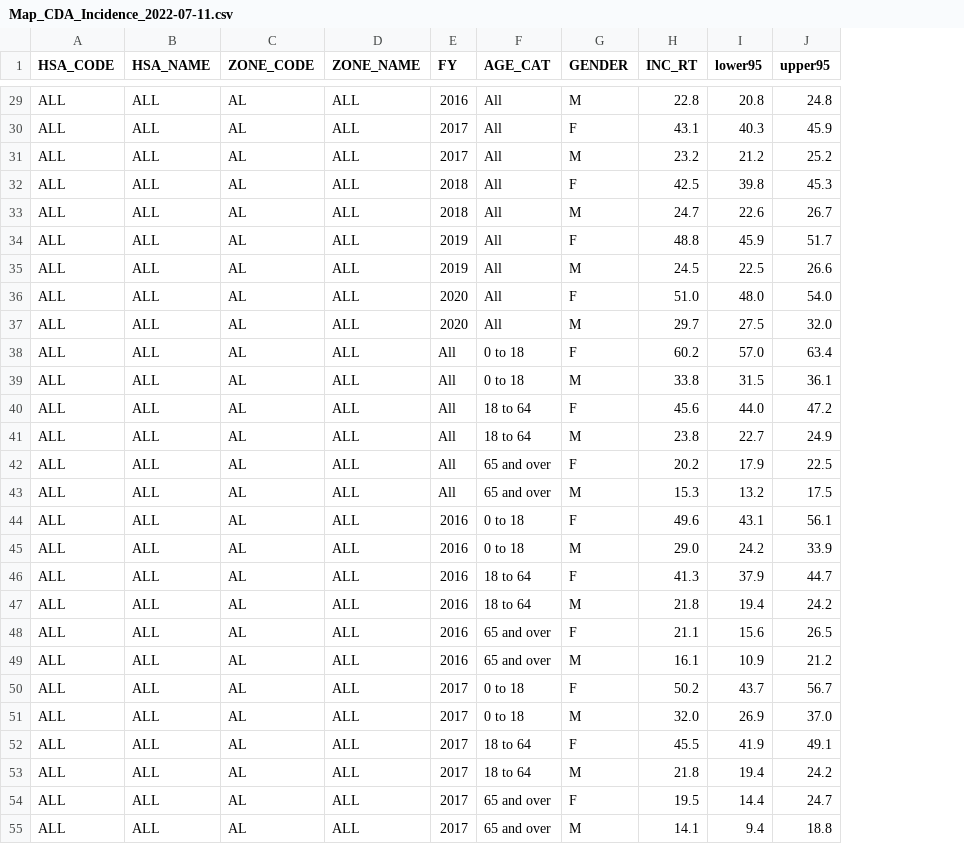
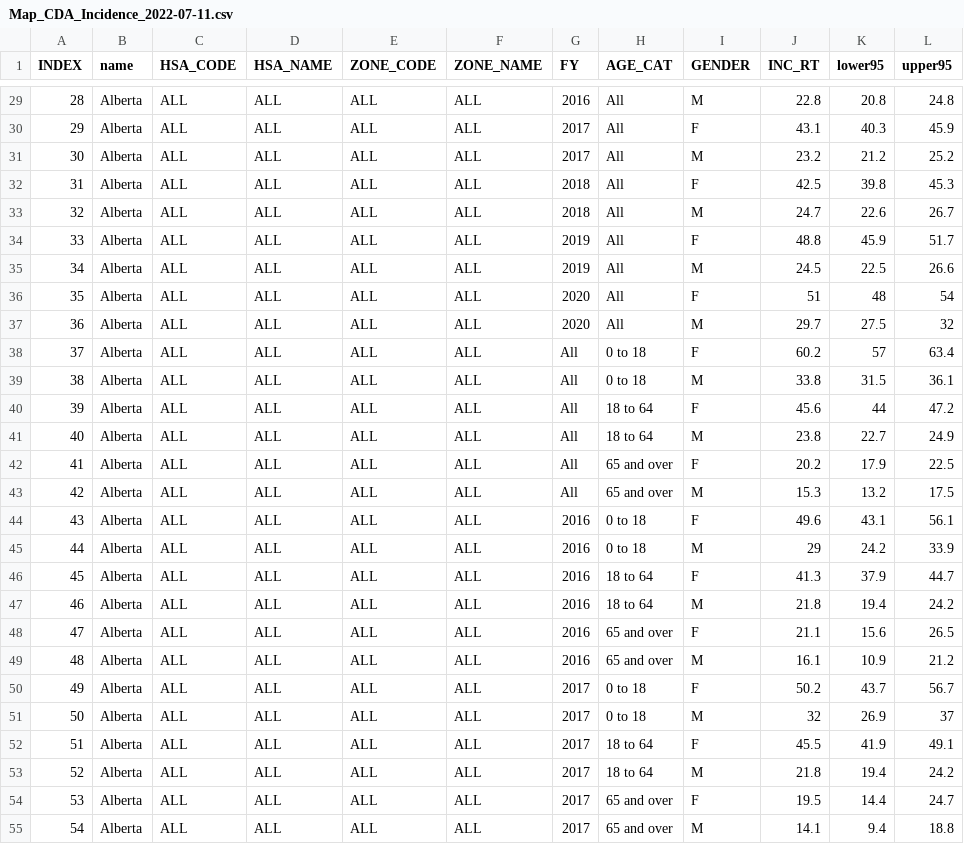
Before and after one commit to kaplan-gi/Map_Data, a CSV file: Map_CDA_Incidence_2022-07-11.csv, drawn as a sheet; only a part is shown, gaps mark what is left out; addresses are those after the commit; the diff covers the shown part only; the diff names each change by its address in the sheet, - before the commit and + after, or states it on an @@ line.

Commit message:
Update file
Add 'INDEX' and 'name' columns

```diff
--- a/Map_CDA_Incidence_2022-07-11.csv
+++ b/Map_CDA_Incidence_2022-07-11.csv
+column A (INDEX), rows 29-55: 28 | 29 | 30 | 31 | 32 | 33 | 34 | 35 | 36 | 37 | 38 | 39 | 40 | 41 | 42 | 43 | 44 | 45 | 46 | 47 | 48 | 49 | 50 | 51 | 52 | 53 | 54
+column B (name), rows 29-55: all Alberta
-E29:E55 (ZONE_CODE): AL
+E29:E55 (ZONE_CODE): ALL
-J36 (INC_RT): 51.0
+J36 (INC_RT): 51
-K36 (lower95): 48.0
+K36 (lower95): 48
-L36 (upper95): 54.0
+L36 (upper95): 54
-L37 (upper95): 32.0
+L37 (upper95): 32
-K38 (lower95): 57.0
+K38 (lower95): 57
-K40 (lower95): 44.0
+K40 (lower95): 44
-J45 (INC_RT): 29.0
+J45 (INC_RT): 29
-J51 (INC_RT): 32.0
+J51 (INC_RT): 32
-L51 (upper95): 37.0
+L51 (upper95): 37
```
Also changed, not shown: 59 edited cells elsewhere in this file.
